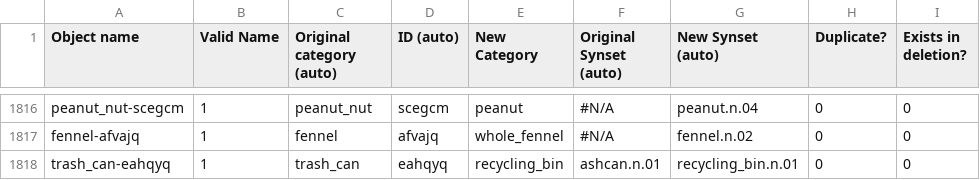
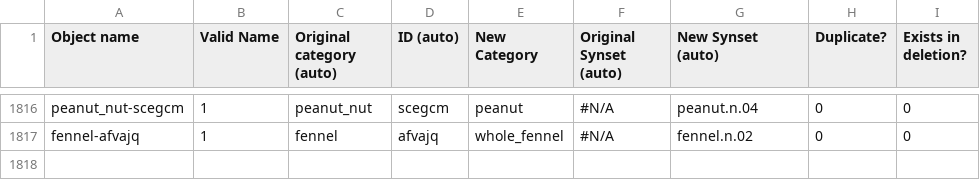
Before and after one commit to xsy786912649/BEHAVIOR-1K, a CSV file: asset_pipeline/metadata/object_renames.csv, drawn as a sheet; only a part is shown, gaps mark what is left out; the diff names each change by its address in the sheet, - before the commit and + after, or states it on an @@ line.

```diff
--- a/asset_pipeline/metadata/object_renames.csv
+++ b/asset_pipeline/metadata/object_renames.csv
-row 1818: trash_can-eahqyq | 1 | trash_can | eahqyq | recycling_bin | ashcan.n.01 | recycling_bin.n.01 | 0 | 0
```
